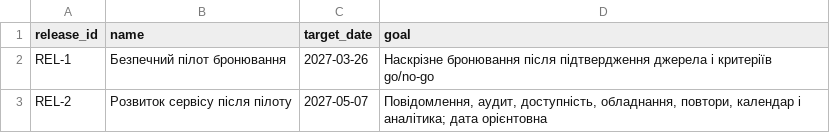
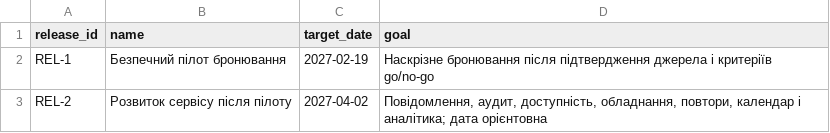
Before and after one commit to Cut1e1337/pm-2026-kn42-tabachuk, a CSV file: lr07_wbs/roadmap.csv, drawn as a sheet.

```diff
--- a/lr07_wbs/roadmap.csv
+++ b/lr07_wbs/roadmap.csv
@@ -1,3 +1,3 @@
 release_id,name,target_date,goal
-REL-1,Безпечний пілот бронювання,2027-03-26,Наскрізне бронювання після підтвердження джерела і критеріїв go/no-go
-REL-2,Розвиток сервісу після пілоту,2027-05-07,"Повідомлення, аудит, доступність, обладнання, повтори, календар і аналітика; дата орієнтовна"
+REL-1,Безпечний пілот бронювання,2027-02-19,Наскрізне бронювання після підтвердження джерела і критеріїв go/no-go
+REL-2,Розвиток сервісу після пілоту,2027-04-02,"Повідомлення, аудит, доступність, обладнання, повтори, календар і аналітика; дата орієнтовна"
```
Also changed, not shown: lr07_wbs/calendar_details.csv, 1 other file.
